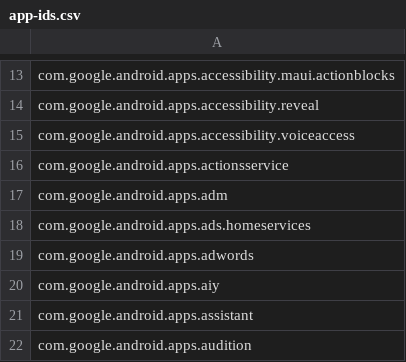
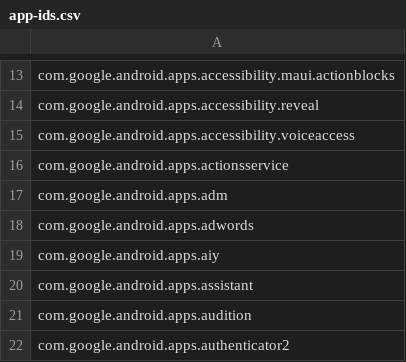
Before and after one commit to petarov/google-android-app-ids, a CSV file: src/app-ids.csv, drawn as a sheet; only a part is shown, gaps mark what is left out; the shorter side is filled out with more unchanged rows.

```diff
--- a/src/app-ids.csv
+++ b/src/app-ids.csv
@@ -17,3 +17,2 @@ com.google.android.apps.actionsservice
 com.google.android.apps.adm
-com.google.android.apps.ads.homeservices
 com.google.android.apps.adwords
```
Also changed, not shown: dist/google-app-ids.csv, 4 other files.
